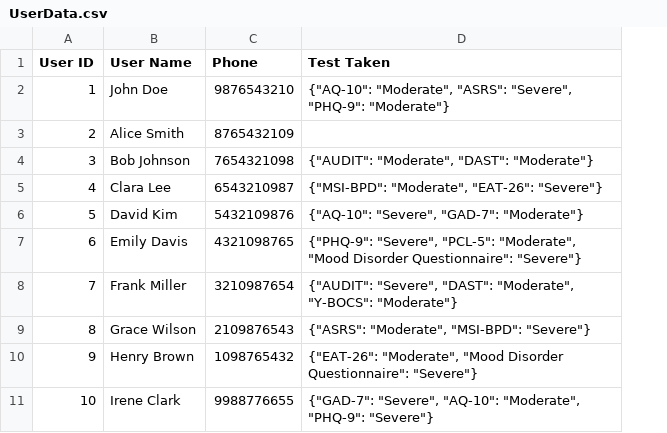
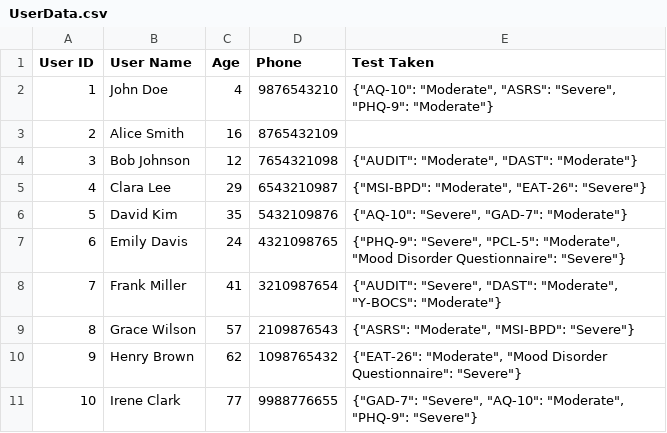
Before and after one commit to vjiayreddy24/symptoms_checker, a CSV file: CSV Data/UserData.csv, drawn as a sheet; the diff names each change by its address in the sheet, - before the commit and + after, or states it on an @@ line.

```diff
--- a/CSV Data/UserData.csv
+++ b/CSV Data/UserData.csv
+column C (Age), rows 2-11: 4 | 16 | 12 | 29 | 35 | 24 | 41 | 57 | 62 | 77
```
Also changed, not shown: 3 other files.
